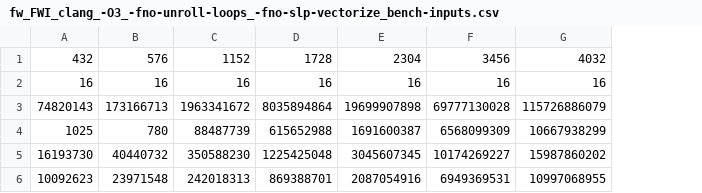
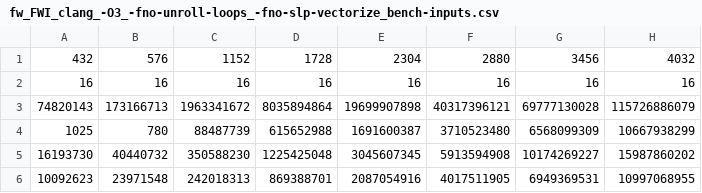
Before and after one commit to fbuetler/optimizing-floyd-warshall, a CSV file: measurements/data-mhaessig/fw_FWI_clang_-O3_-fno-unroll-loops_-fno-slp-vectorize_bench-inputs.csv, drawn as a sheet; the diff names each change by its address in the sheet, - before the commit and + after, or states it on an @@ line.

Commit message:
Added missing data points

```diff
--- a/measurements/data-mhaessig/fw_FWI_clang_-O3_-fno-unroll-loops_-fno-slp-vectorize_bench-inputs.csv
+++ b/measurements/data-mhaessig/fw_FWI_clang_-O3_-fno-unroll-loops_-fno-slp-vectorize_bench-inputs.csv
+column F, rows 1-6: 2880 | 16 | 40317396121 | 3710523480 | 5913594908 | 4017511905
```
Also changed, not shown: measurements/data-mhaessig/fw_FWT_clang_-O3_-fno-unroll-loops_-fno-slp-vectorize_bench-inputs.csv.
